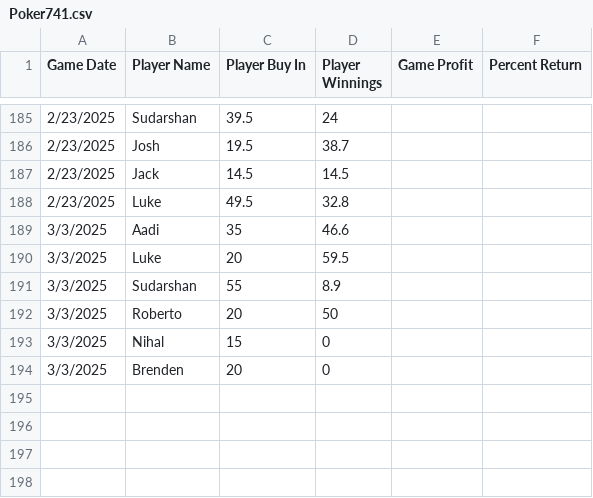
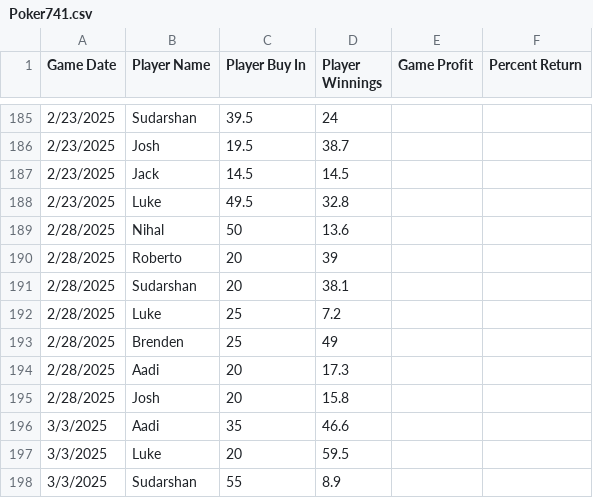
Before and after one commit to AadityaPore/Poker741, a CSV file: Poker741.csv, drawn as a sheet; only a part is shown, gaps mark what is left out; the shorter side is filled out with more unchanged rows; the diff names each change by its address in the sheet, - before the commit and + after, or states it on an @@ line.

Commit message:
Update Poker741.csv 2/28

```diff
--- a/Poker741.csv
+++ b/Poker741.csv
+row 189: 2/28/2025 | Nihal | 50 | 13.6
+row 190: 2/28/2025 | Roberto | 20 | 39
+row 191: 2/28/2025 | Sudarshan | 20 | 38.1
+row 192: 2/28/2025 | Luke | 25 | 7.2
+row 193: 2/28/2025 | Brenden | 25 | 49
+row 194: 2/28/2025 | Aadi | 20 | 17.3
+row 195: 2/28/2025 | Josh | 20 | 15.8
```
